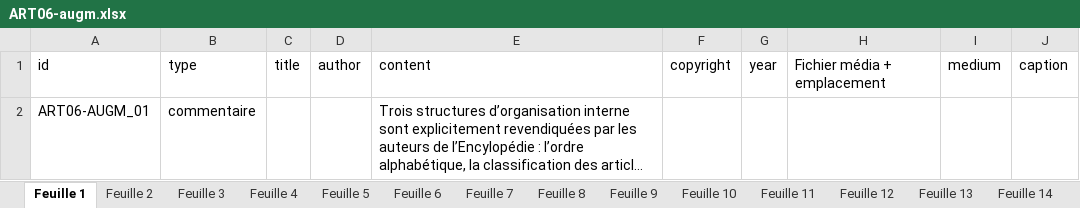
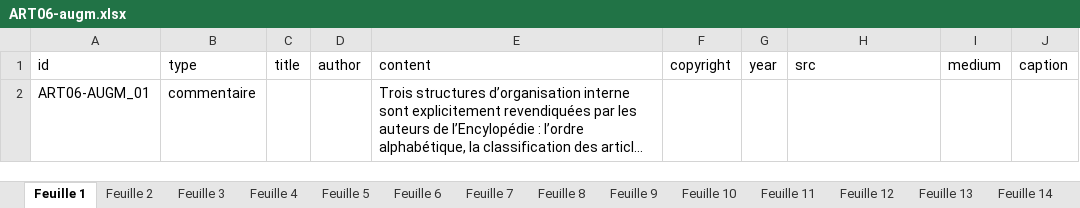
Before and after one commit to livrenum/ecridil-2018, an Excel workbook: content/06/augmentations/ART06-augm.xlsx, sheet Feuille 1, drawn as a sheet; long unchanged cells end in …; values as stored, in another font and other column widths than the file's, no borders; the diff names each change by its address in the sheet, - before the commit and + after, or states it on an @@ line.

```diff
--- a/content/06/augmentations/ART06-augm.xlsx (sheet Feuille 1)
+++ b/content/06/augmentations/ART06-augm.xlsx (sheet Feuille 1)
-H1: Fichier média + emplacement
+H1: src
```
Also changed, not shown: sheet Feuille 10, sheet Feuille 9, sheet Feuille 12, sheet Feuille 13, sheet Feuille 14, sheet Feuille 15, 13 more sheets, 6 other files.
